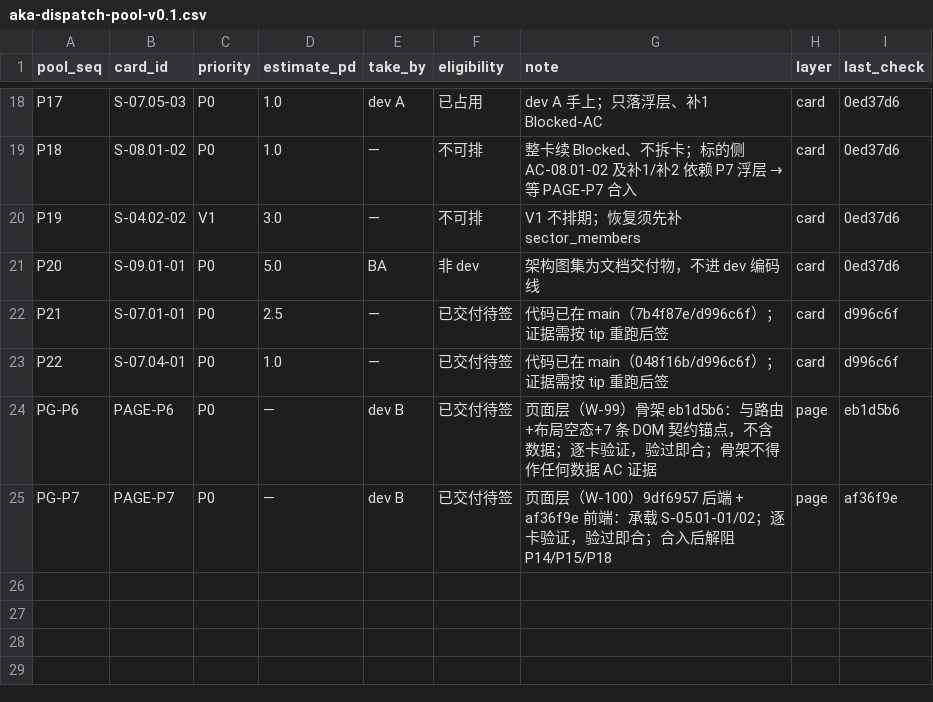
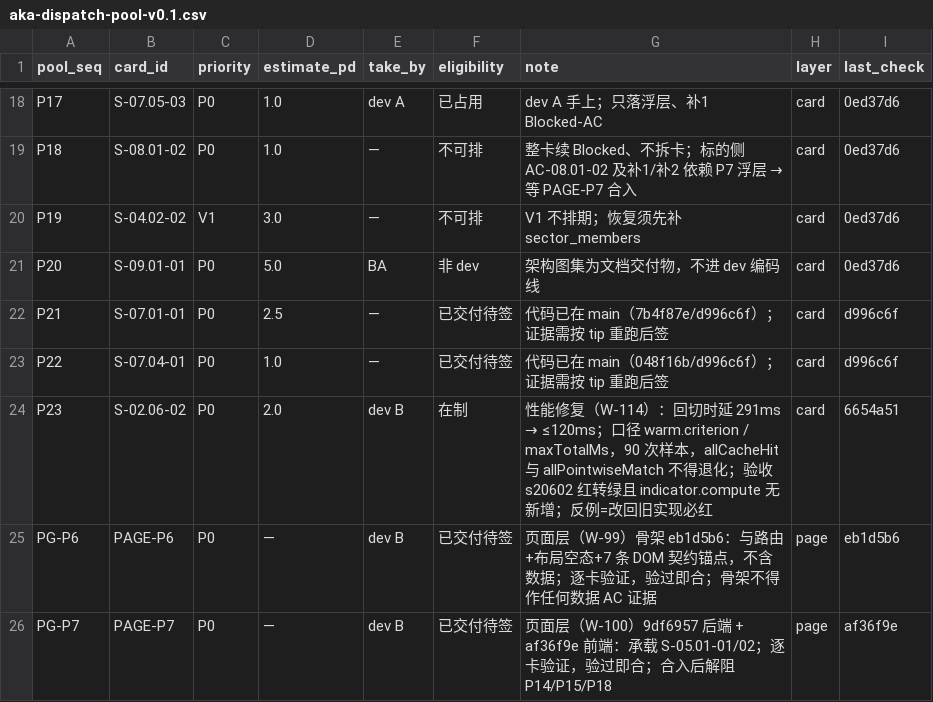
Before and after one commit to man-want-fly/aka, a CSV file: docs/qa/aka-dispatch-pool-v0.1.csv, drawn as a sheet; only a part is shown, gaps mark what is left out.

Commit message:
docs(qa): 立 W-114 性能修复卡，判据先行范例入审计
- W-114：s20602 maxTotalMs 291ms→≤120ms，90 次样本，缓存命中与逐点匹配不退化
- 先拆 barsMs/calcMs/IPC 装载占比再改实现；阈值不许动；反例=回旧路径必红
- W-111 记待验收（6654a51，s20602 预期红），等 BA 报完 0ed37d6 再合
- 审计 §4.7.96：判据先立、实现去满足，是今天唯一修掉的结构性问题
- 池增 P23；W-100 一合即派 P15 给 dev B

连带修正：docs/qa/aka-dispatch-pool-v0.1.csv；docs/qa/aka-story-completion-ledger-v0.1.md

```diff
--- a/docs/qa/aka-dispatch-pool-v0.1.csv
+++ b/docs/qa/aka-dispatch-pool-v0.1.csv
@@ -23,2 +23,3 @@ P21,S-07.01-01,P0,2.5,—,已交付待签,代码已在 main（7b4f87e/d996c6f）
 P22,S-07.04-01,P0,1.0,—,已交付待签,代码已在 main（048f16b/d996c6f）；证据需按 tip 重跑后签,card,d996c6f
+P23,S-02.06-02,P0,2.0,dev B,在制,性能修复（W-114）：回切时延 291ms → ≤120ms；口径 warm.criterion / maxTotalMs，90 次样本，allCacheHit 与 allPointwiseMatch 不得退化；验收 s20602 红转绿且 indicator.compute 无新增；反例=改回旧实现必红,card,6654a51
 PG-P6,PAGE-P6,P0,—,dev B,已交付待签,页面层（W-99）骨架 eb1d5b6：与路由+布局空态+7 条 DOM 契约锚点，不含数据；逐卡验证，验过即合；骨架不得作任何数据 AC 证据,page,eb1d5b6
```
Also changed, not shown: 3 other files.
